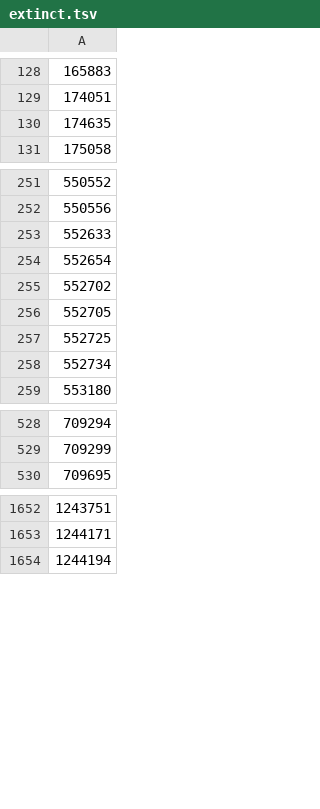
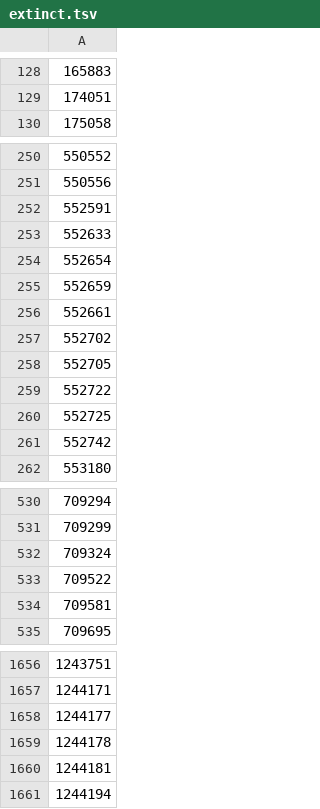
Before and after one commit to CatalogueOfLife/data-itis, a TSV file: raw/extinct.tsv, drawn as a sheet; only a part is shown, gaps mark what is left out; removed rows and columns are numbered as before the commit, all else as after; the diff covers the shown part only; the diff names each change by its address in the sheet, - before the commit and + after, or states it on an @@ line.

Commit message:
Update extinct.tsv

```diff
--- a/raw/extinct.tsv
+++ b/raw/extinct.tsv
-row 130: 174635
+row 252: 552591
+row 255: 552659
+row 256: 552661
+row 259: 552722
-A261: 552734
+A261: 552742
+row 532: 709324
+row 533: 709522
+row 534: 709581
+row 1658: 1244177
+row 1659: 1244178
+row 1660: 1244181
```
Also changed, not shown: 117 added rows and 2 removed rows elsewhere in this file.
